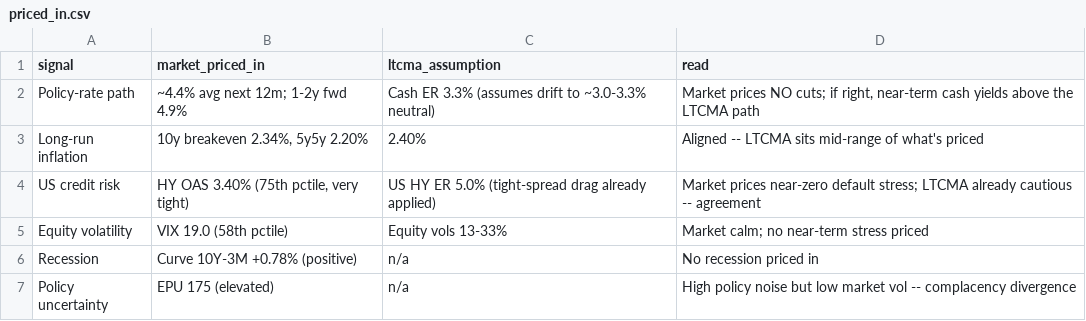
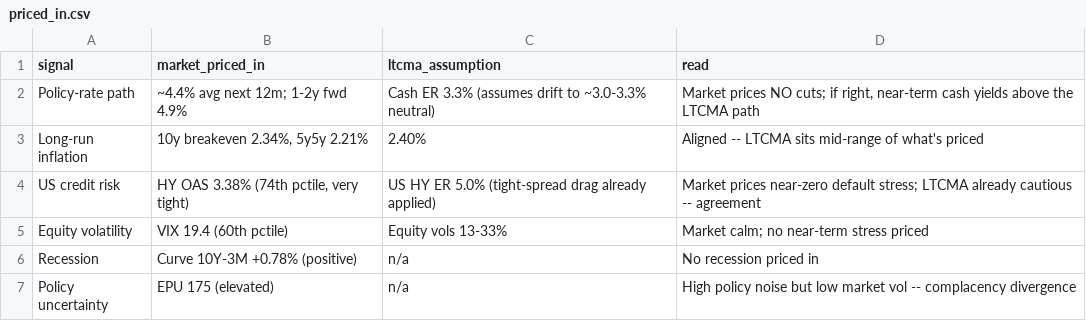
Before and after one commit to DuiArte/ltcma, a CSV file: data/priced_in.csv, drawn as a sheet.

```diff
--- a/data/priced_in.csv
+++ b/data/priced_in.csv
@@ -2,5 +2,5 @@ signal,market_priced_in,ltcma_assumption,read
 Policy-rate path,~4.4% avg next 12m; 1-2y fwd 4.9%,Cash ER 3.3% (assumes drift to ~3.0-3.3% neutral),"Market prices NO cuts; if right, near-term cash yields above the LTCMA path"
-Long-run inflation,"10y breakeven 2.34%, 5y5y 2.20%",2.40%,Aligned -- LTCMA sits mid-range of what's priced
-US credit risk,"HY OAS 3.40% (75th pctile, very tight)",US HY ER 5.0% (tight-spread drag already applied),Market prices near-zero default stress; LTCMA already cautious -- agreement
-Equity volatility,VIX 19.0 (58th pctile),Equity vols 13-33%,Market calm; no near-term stress priced
+Long-run inflation,"10y breakeven 2.34%, 5y5y 2.21%",2.40%,Aligned -- LTCMA sits mid-range of what's priced
+US credit risk,"HY OAS 3.38% (74th pctile, very tight)",US HY ER 5.0% (tight-spread drag already applied),Market prices near-zero default stress; LTCMA already cautious -- agreement
+Equity volatility,VIX 19.4 (60th pctile),Equity vols 13-33%,Market calm; no near-term stress priced
 Recession,Curve 10Y-3M +0.78% (positive),n/a,No recession priced in
```
Also changed, not shown: data/ember_papertrack.csv, data/regime_corr_calm.csv, 31 other files.
